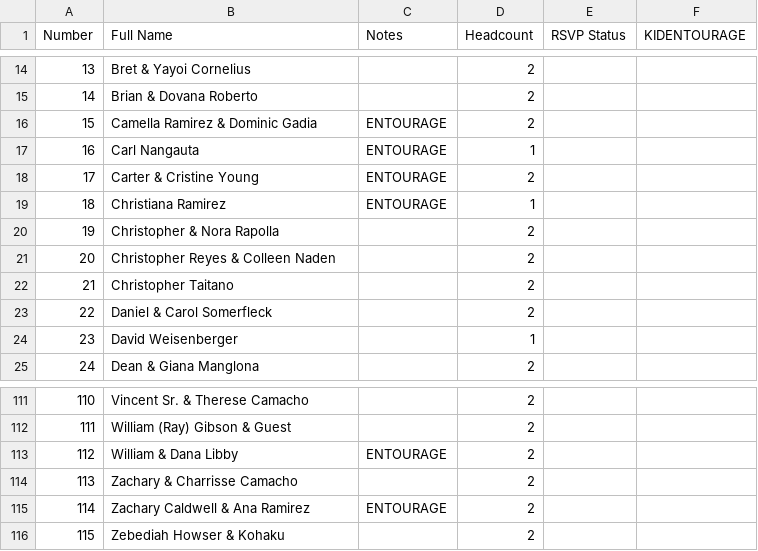
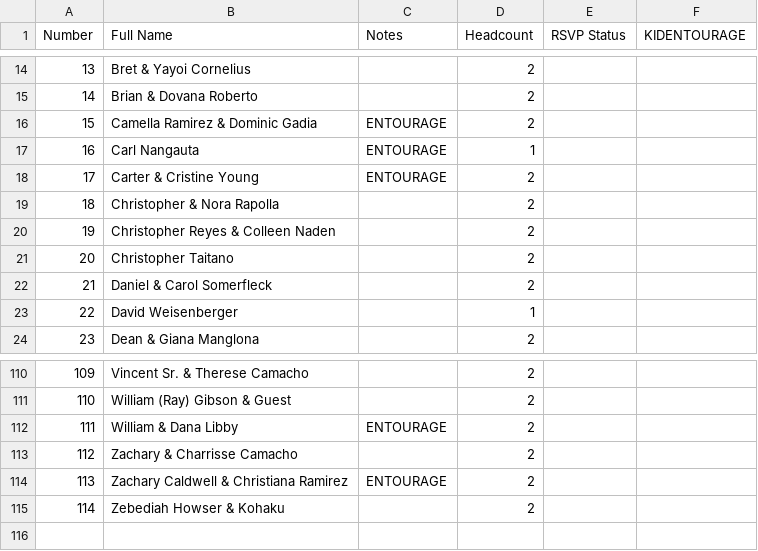
Before and after one commit to SHISLER671/WeddingWebsite, a CSV file: FINALlist.csv, drawn as a sheet; only a part is shown, gaps mark what is left out; removed rows and columns are numbered as before the commit, all else as after; the diff names each change by its address in the sheet, - before the commit and + after, or states it on an @@ line.

Commit message:
Update guest lists: add Anthony Aguon, move Christiana to Zachary, regenerate SENDNOW

```diff
--- a/FINALlist.csv
+++ b/FINALlist.csv
-row 19: 18 | Christiana Ramirez | ENTOURAGE | 1
@@ column A (Number) renumbered from row 19 down @@
-B114 (Full Name): Zachary Caldwell & Ana Ramirez
+B114 (Full Name): Zachary Caldwell & Christiana Ramirez
```
Also changed, not shown: FinalBride.csv, MASTERGUESTLIST.csv, 3 other files.
